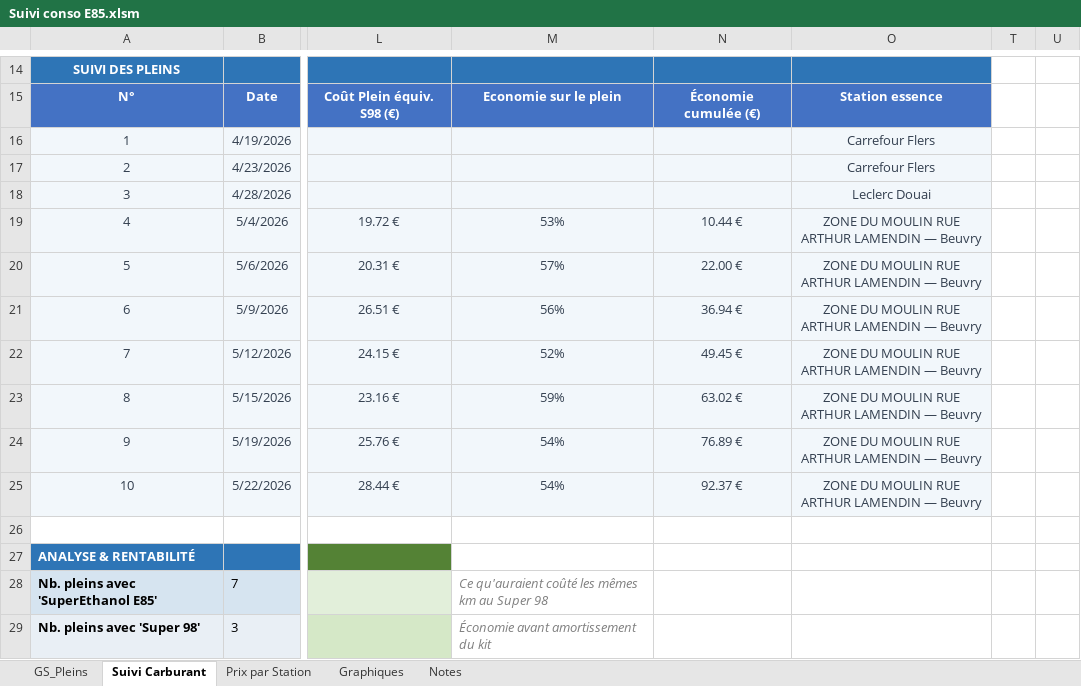
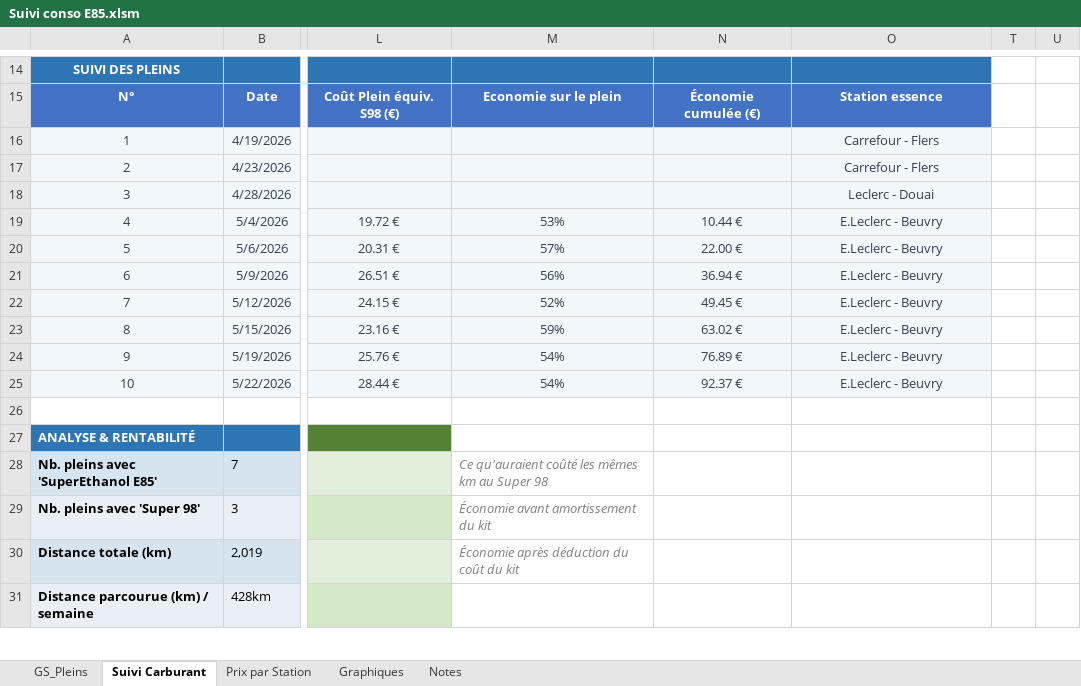
Before and after one commit to fdaubercy/suivi-conso-carburant, an Excel workbook: Suivi conso E85.xlsm, sheet Suivi Carburant, drawn as a sheet; only a part is shown, gaps mark what is left out; the shorter side is filled out with more unchanged rows; values as stored, in another font and other column widths than the file's, no borders; charts and pictures and conditional formats and table styles not drawn; the diff names each change by its address in the sheet, - before the commit and + after, or states it on an @@ line.

```diff
--- a/Suivi conso E85.xlsm (sheet Suivi Carburant)
+++ b/Suivi conso E85.xlsm (sheet Suivi Carburant)
-O16:O17: Carrefour Flers
+O16:O17: Carrefour - Flers
-O18: Leclerc Douai
+O18: Leclerc - Douai
-O19:O25: ZONE DU MOULIN RUE ARTHUR LAMENDIN — Beuvry
+O19:O25: E.Leclerc - Beuvry
```
Also changed, not shown: sheet GS_Pleins, sheet Notes, sheet Prix par Station, 15 other files.
